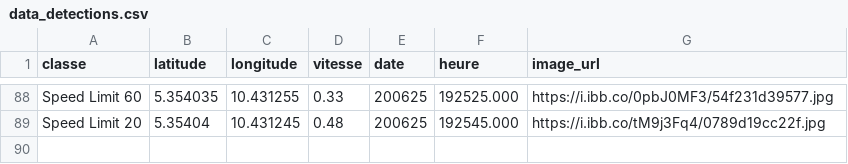
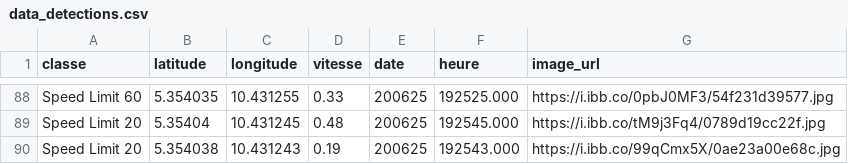
Before and after one commit to Aurel-switch/carte-gps, a CSV file: data_detections.csv, drawn as a sheet; only a part is shown, gaps mark what is left out.

Commit message:
🔄 Mise à jour automatique des détections

```diff
--- a/data_detections.csv
+++ b/data_detections.csv
@@ -89 +89,2 @@ Speed Limit 60,5.354035,10.431255,0.33,200625,192525.000,https://i.ibb.co/0pbJ0M
 Speed Limit 20,5.35404,10.431245,0.48,200625,192545.000,https://i.ibb.co/tM9j3Fq4/0789d19cc22f.jpg
+Speed Limit 20,5.354038,10.431243,0.19,200625,192543.000,https://i.ibb.co/99qCmx5X/0ae23a00e68c.jpg
```
